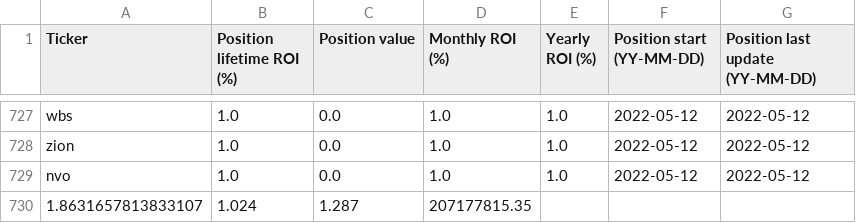
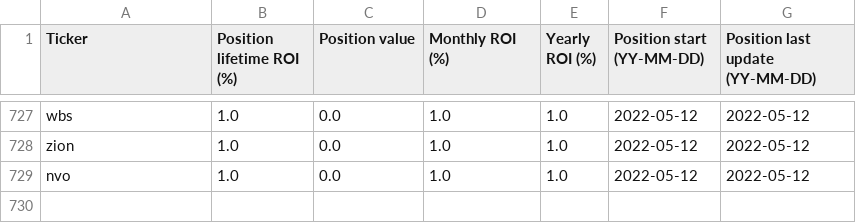
Before and after one commit to KyleANoyes/Sample-Capital-Trades, a CSV file: rohit_khanna_performance.csv, drawn as a sheet; only a part is shown, gaps mark what is left out.

Commit message:
Update rohit_khanna_performance.csv

```diff
--- a/rohit_khanna_performance.csv
+++ b/rohit_khanna_performance.csv
@@ -729,2 +729 @@ zion,1.0,0.0,1.0,1.0,2022-05-12,2022-05-12
 nvo,1.0,0.0,1.0,1.0,2022-05-12,2022-05-12
-1.8631657813833107,1.024,1.287,207177815.35
```
